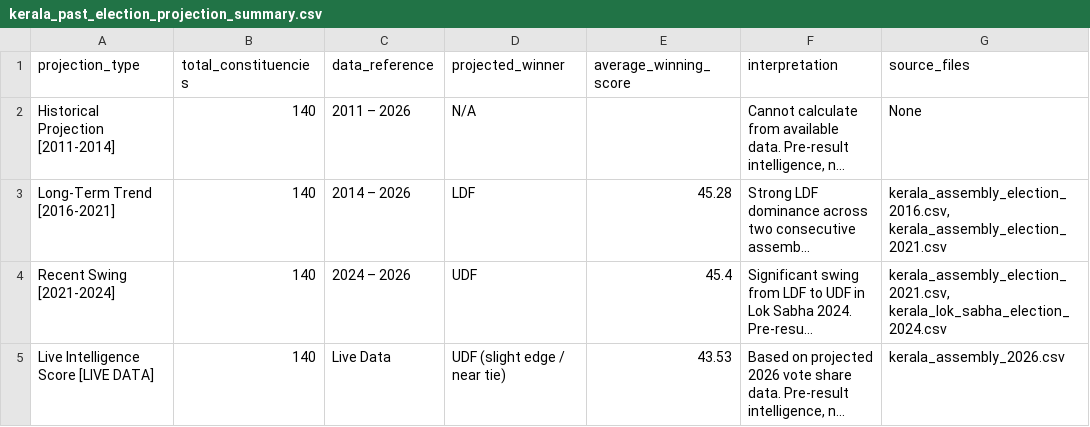
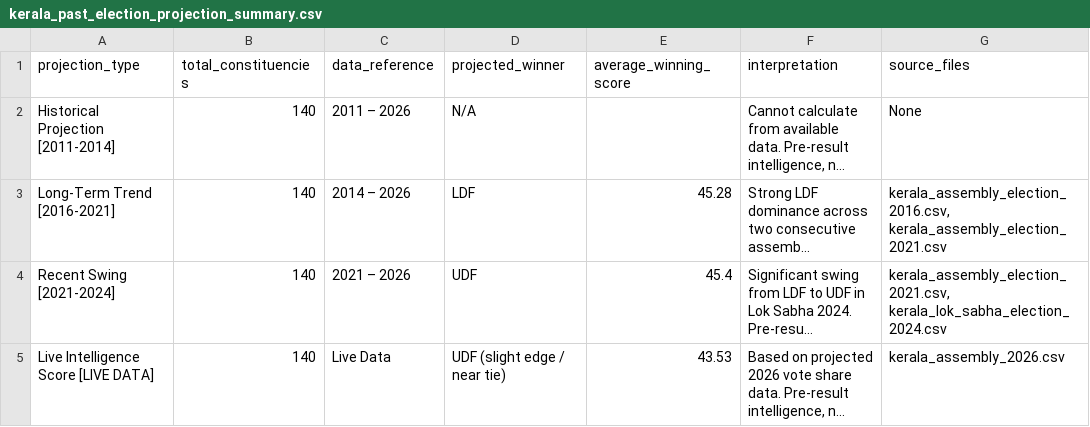
Before and after one commit to HashTech113/Election_Prediction, a CSV file: backend/kerala/data/csv/kerala_past_election_projection_summary.csv, drawn as a sheet; long unchanged cells end in …; the diff names each change by its address in the sheet, - before the commit and + after, or states it on an @@ line.

```diff
--- a/backend/kerala/data/csv/kerala_past_election_projection_summary.csv
+++ b/backend/kerala/data/csv/kerala_past_election_projection_summary.csv
-C4 (data_reference): 2024 – 2026
+C4 (data_reference): 2021 – 2026
```
Also changed, not shown: 4 other files.
